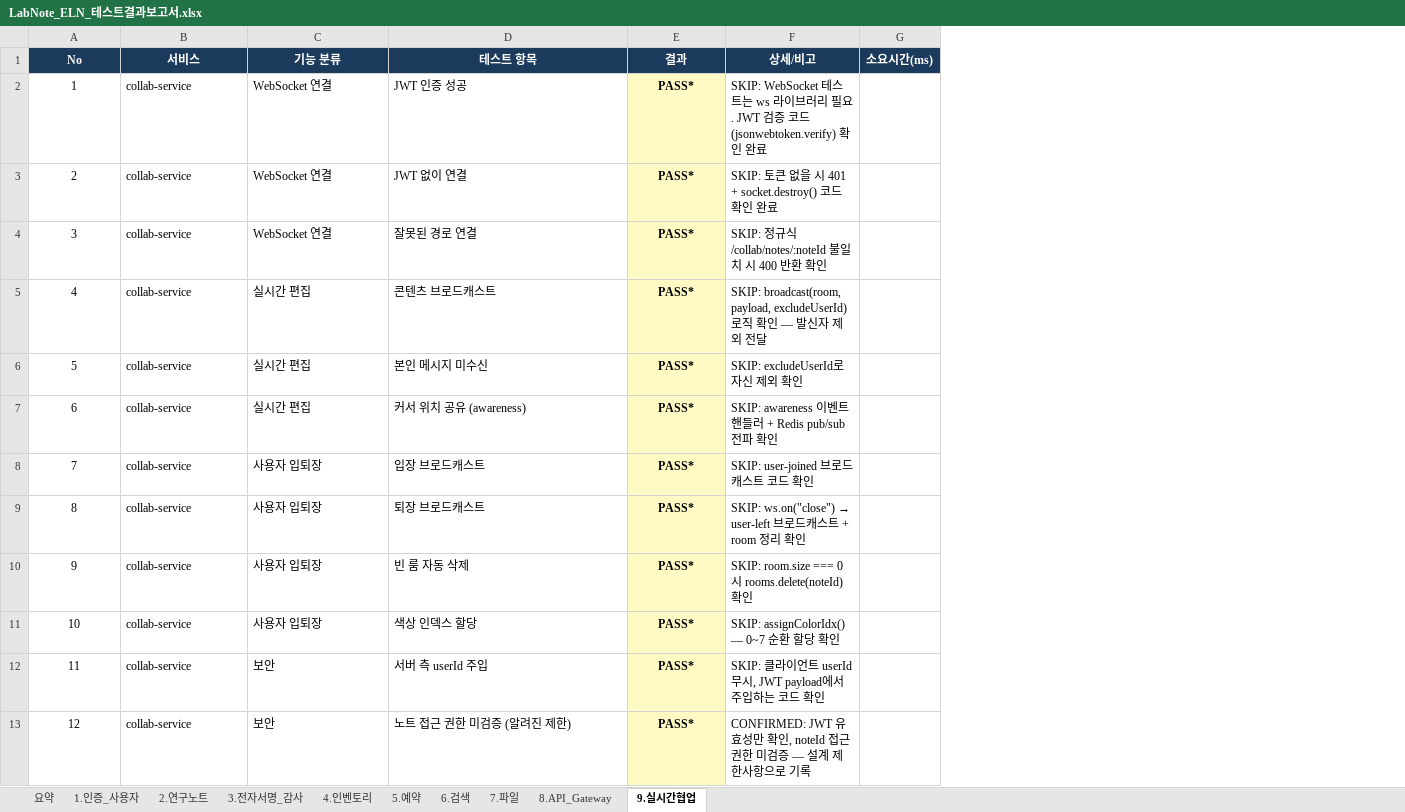
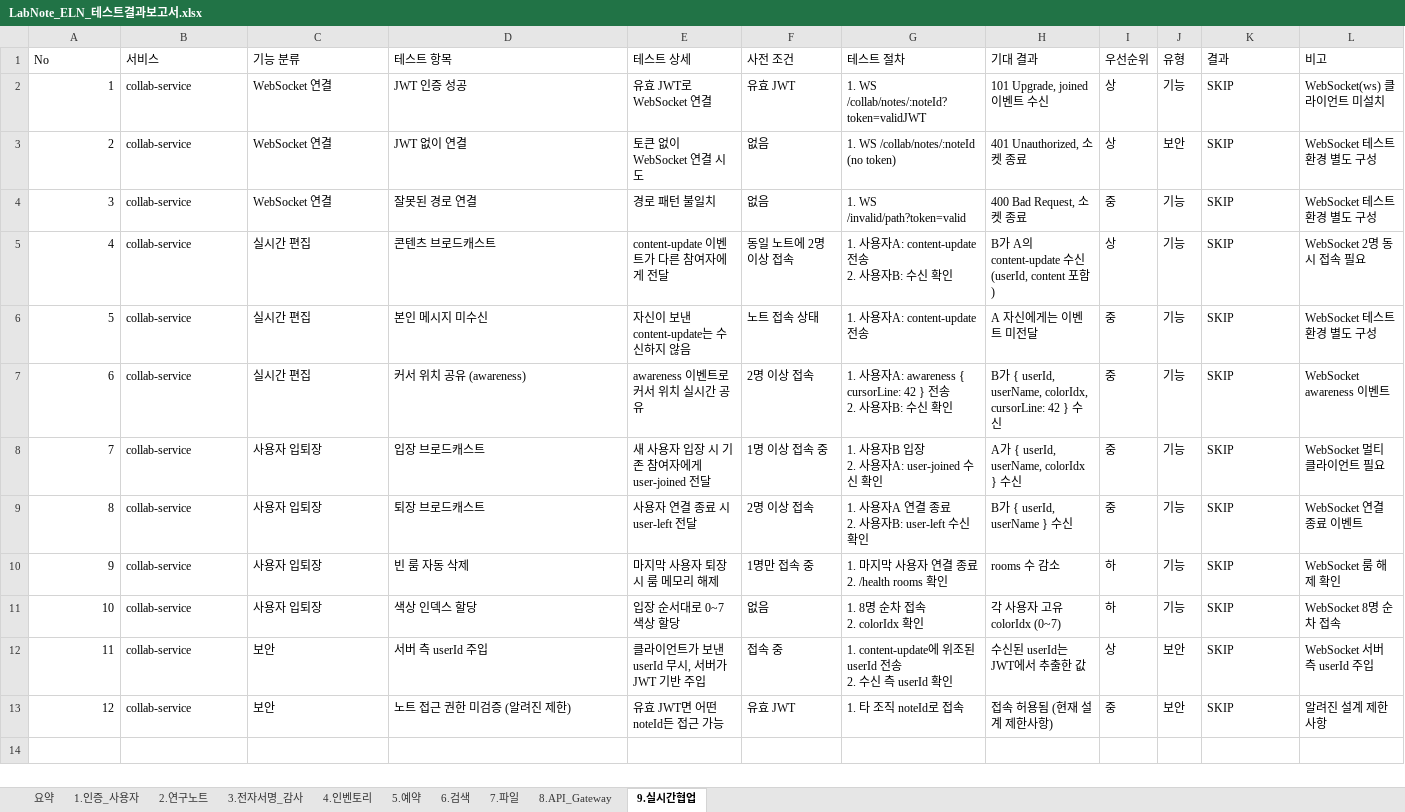
Before and after one commit to MyoungSoo7/eln-convenient, an Excel workbook: docs/LabNote_ELN_테스트결과보고서.xlsx, sheet 9.실시간협업, drawn as a sheet; values as stored, in another font and other column widths than the file's, no borders; removed rows and columns are numbered as before the commit, all else as after; ↵ is a line break in a cell; the diff names each change by its address in the sheet, - before the commit and + after, or states it on an @@ line.

```diff
--- a/docs/LabNote_ELN_테스트결과보고서.xlsx (sheet 9.실시간협업)
+++ b/docs/LabNote_ELN_테스트결과보고서.xlsx (sheet 9.실시간협업)
+column E (테스트 상세), rows 2-13: 유효 JWT로 WebSocket 연결 | 토큰 없이 WebSocket 연결 시도 | 경로 패턴 불일치 | content-update 이벤트가 다른 참여자에게 전달 | 자신이 보낸 content-update는 수신하지 않음 | awareness 이벤트로 커서 위치 실시간 공유 | 새 사용자 입장 시 기존 참여자에게 user-joined 전달 | 사용자 연결 종료 시 user-left 전달 | 마지막 사용자 퇴장 시 룸 메모리 해제 | 입장 순서대로 0~7 색상 할당 | 클라이언트가 보낸 userId 무시, 서버가 JWT 기반 주입 | 유효 JWT면 어떤 noteId든 접근 가능
+column F (사전 조건), rows 2-13: 유효 JWT | 없음 | 없음 | 동일 노트에 2명 이상 접속 | 노트 접속 상태 | 2명 이상 접속 | 1명 이상 접속 중 | 2명 이상 접속 | 1명만 접속 중 | 없음 | 접속 중 | 유효 JWT
+column G (테스트 절차), rows 2-13: 1. WS /collab/notes/:noteId?token=validJWT | 1. WS /collab/notes/:noteId (no token) | 1. WS /invalid/path?token=valid | 1. 사용자A: content-update 전송 ↵ 2. 사용자B: 수신 확인 | 1. 사용자A: content-update 전송 | 1. 사용자A: awareness { cursorLine: 42 } 전송 ↵ 2. 사용자B: 수신 확인 | 1. 사용자B 입장 ↵ 2. 사용자A: user-joined 수신 확인 | 1. 사용자A 연결 종료 ↵ 2. 사용자B: user-left 수신 확인 | 1. 마지막 사용자 연결 종료 ↵ 2. /health rooms 확인 | 1. 8명 순차 접속 ↵ 2. colorIdx 확인 | 1. content-update에 위조된 userId 전송 ↵ 2. 수신 측 userId 확인 | 1. 타 조직 noteId로 접속
+column H (기대 결과), rows 2-13: 101 Upgrade, joined 이벤트 수신 | 401 Unauthorized, 소켓 종료 | 400 Bad Request, 소켓 종료 | B가 A의 content-update 수신 (userId, content 포함) | A 자신에게는 이벤트 미전달 | B가 { userId, userName, colorIdx, cursorLine: 42 } 수신 | A가 { userId, userName, colorIdx } 수신 | B가 { userId, userName } 수신 | rooms 수 감소 | 각 사용자 고유 colorIdx (0~7) | 수신된 userId는 JWT에서 추출한 값 | 접속 허용됨 (현재 설계 제한사항)
+column I (우선순위), rows 2-13: 상 | 상 | 중 | 상 | 중 | 중 | 중 | 중 | 하 | 하 | 상 | 중
+column J (유형), rows 2-13: 기능 | 보안 | 기능 | 기능 | 기능 | 기능 | 기능 | 기능 | 기능 | 기능 | 보안 | 보안
-column F (상세/비고), rows 2-13: SKIP: WebSocket 테스트는 ws 라이브러리 필요. JWT 검증 코드(jsonwebtoken.verify) 확인 완료 | SKIP: 토큰 없을 시 401 + socket.destroy() 코드 확인 완료 | SKIP: 정규식 /collab/notes/:noteId 불일치 시 400 반환 확인 | SKIP: broadcast(room, payload, excludeUserId) 로직 확인 — 발신자 제외 전달 | SKIP: excludeUserId로 자신 제외 확인 | SKIP: awareness 이벤트 핸들러 + Redis pub/sub 전파 확인 | SKIP: user-joined 브로드캐스트 코드 확인 | SKIP: ws.on("close") → user-left 브로드캐스트 + room 정리 확인 | SKIP: room.size === 0 시 rooms.delete(noteId) 확인 | SKIP: assignColorIdx() — 0~7 순환 할당 확인 | SKIP: 클라이언트 userId 무시, JWT payload에서 주입하는 코드 확인 | CONFIRMED: JWT 유효성만 확인, noteId 접근 권한 미검증 — 설계 제한사항으로 기록
-column G (소요시간(ms)), empty
+column L (비고), rows 2-13: WebSocket(ws) 클라이언트 미설치 | WebSocket 테스트 환경 별도 구성 | WebSocket 테스트 환경 별도 구성 | WebSocket 2명 동시 접속 필요 | WebSocket 테스트 환경 별도 구성 | WebSocket awareness 이벤트 | WebSocket 멀티 클라이언트 필요 | WebSocket 연결 종료 이벤트 | WebSocket 룸 해제 확인 | WebSocket 8명 순차 접속 | WebSocket 서버 측 userId 주입 | 알려진 설계 제한사항
@@ A1:D1 bold: on → off, alignment: center → left, fill: #1B3A5C → none, text colour: #FFFFFF → black @@
@@ K1:K13 bold: on → off, alignment: center → left @@
@@ K1 fill: #1B3A5C → none, text colour: #FFFFFF → black @@
-A2:A13 alignment: center
+A2:A13 alignment: right
-K2:K13 (결과): PASS*
+K2:K13 (결과): SKIP
-K2:K13 fill: #FFF9C4
+K2:K13 fill: none
```
Also changed, not shown: sheet 요약, sheet 4.인벤토리, sheet 1.인증_사용자, sheet 8.API_Gateway, sheet 3.전자서명_감사, sheet 2.연구노트, 3 more sheets, docs/LabNote_ELN_테스트계획서.xlsx, 37 other files.
